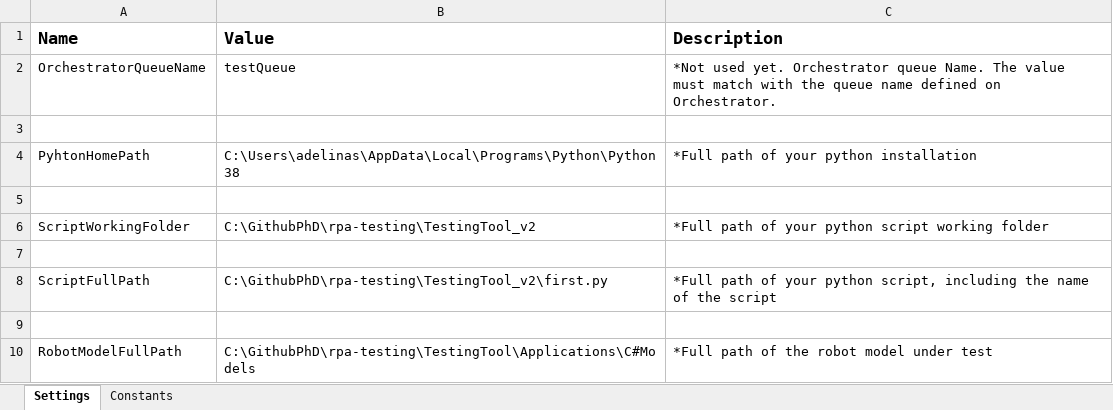
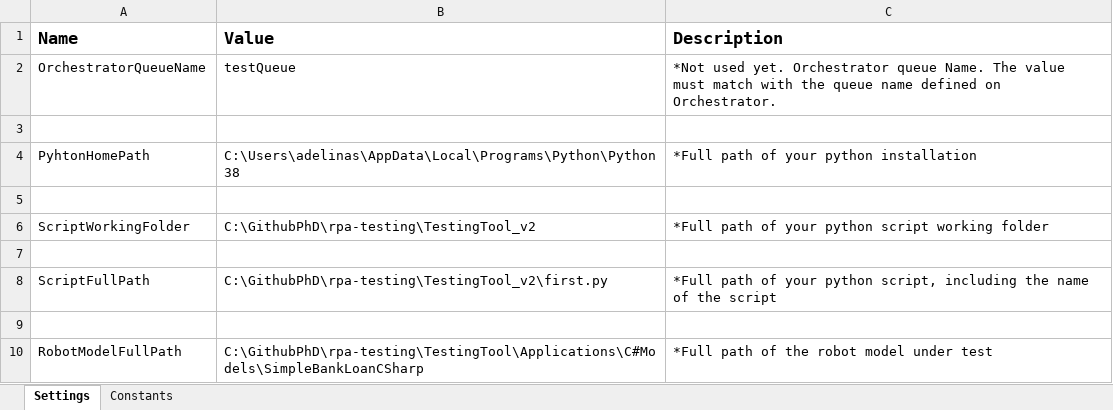
Before and after one commit to unibuc-cs/rpa-testing, an Excel workbook: TestingTool_v2/Robot/ConfigurationFile/Config.xlsx, sheet Settings, drawn as a sheet; values as stored, in another font and other column widths than the file's, no borders; the diff names each change by its address in the sheet, - before the commit and + after, or states it on an @@ line.

Commit message:
Test Case end to end for Bank loan with pin

```diff
--- a/TestingTool_v2/Robot/ConfigurationFile/Config.xlsx (sheet Settings)
+++ b/TestingTool_v2/Robot/ConfigurationFile/Config.xlsx (sheet Settings)
-B10 (Value): C:\GithubPhD\rpa-testing\TestingTool\Applications\C#Models
+B10 (Value): C:\GithubPhD\rpa-testing\TestingTool\Applications\C#Models\SimpleBankLoanCSharp
```
Also changed, not shown: 54 other files.
